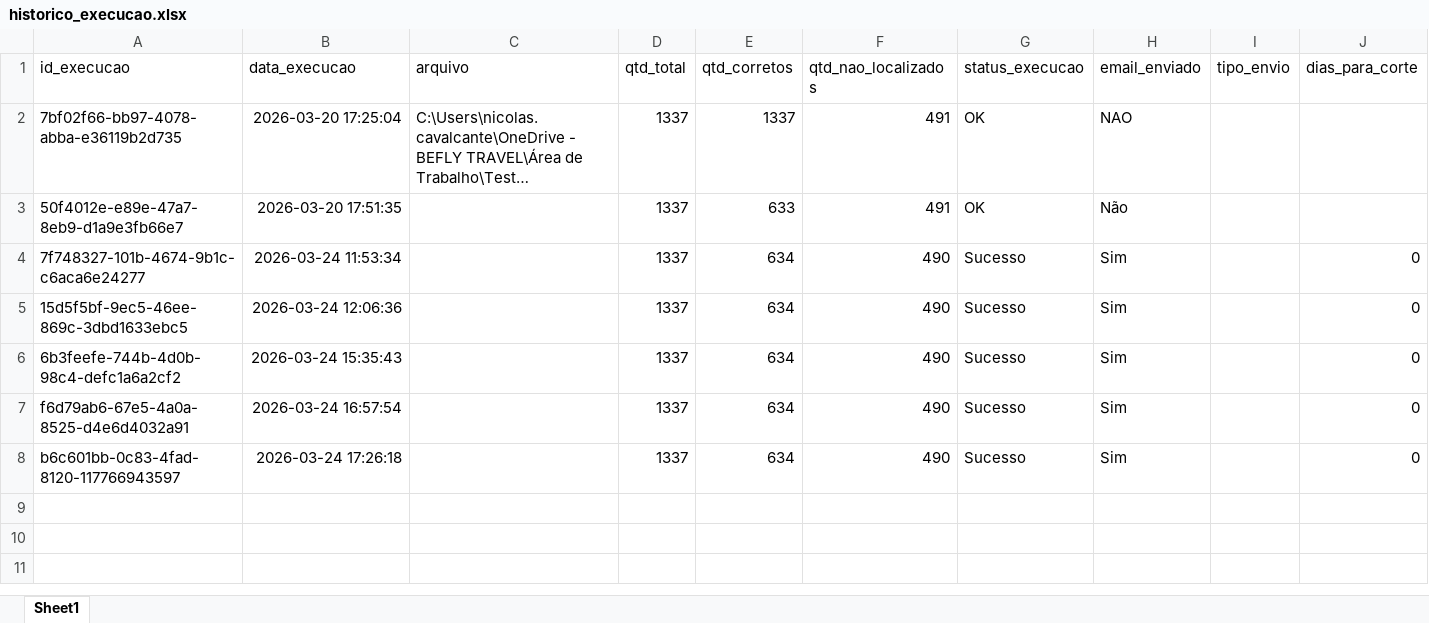
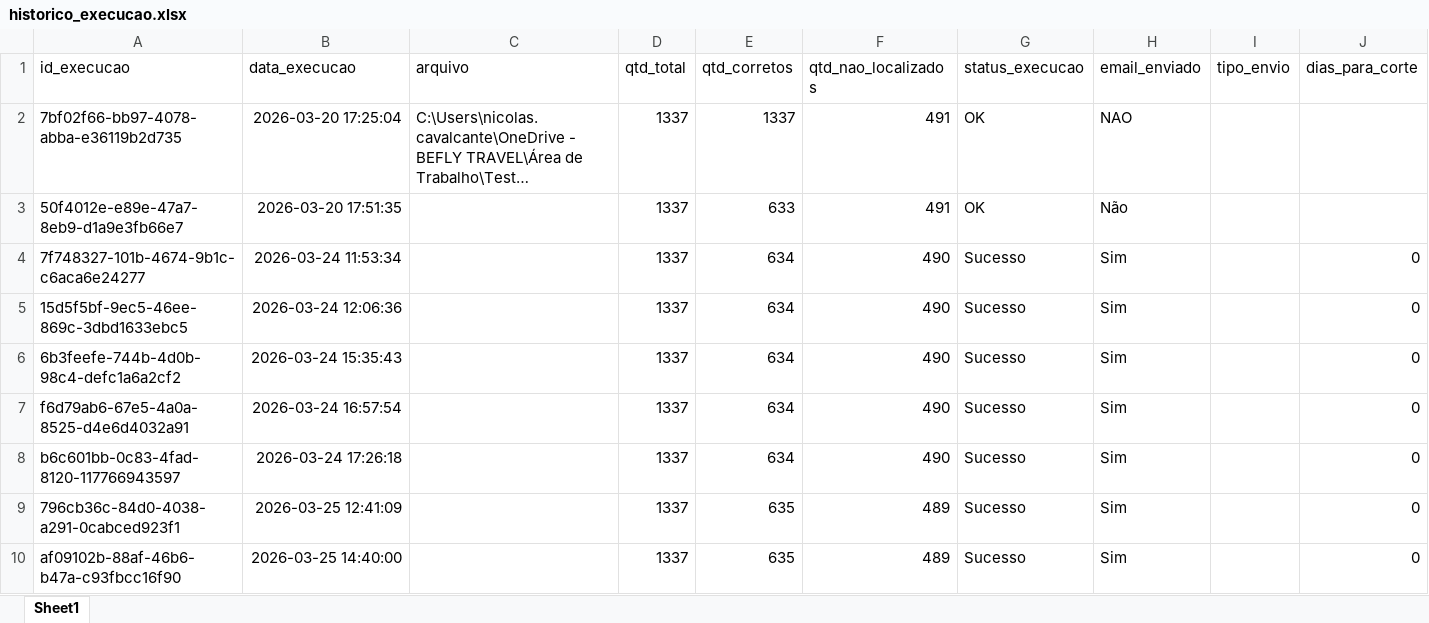
Before and after one commit to Nicolas-Cavalcante/concilia-o-financeira, an Excel workbook: logs/historico_execucao.xlsx, sheet Sheet1, drawn as a sheet; long unchanged cells end in …; values as stored, in another font and other column widths than the file's, no borders; the diff names each change by its address in the sheet, - before the commit and + after, or states it on an @@ line.

```diff
--- a/logs/historico_execucao.xlsx (sheet Sheet1)
+++ b/logs/historico_execucao.xlsx (sheet Sheet1)
+row 9: 796cb36c-84d0-4038-a291-0cabced923f1 | 2026-03-25 12:41:09 |  | 1337 | 635 | 489 | Sucesso | Sim |  | 0
+row 10: af09102b-88af-46b6-b47a-c93fbcc16f90 | 2026-03-25 14:40:00 |  | 1337 | 635 | 489 | Sucesso | Sim |  | 0
```
Also changed, not shown: 12 other files.
